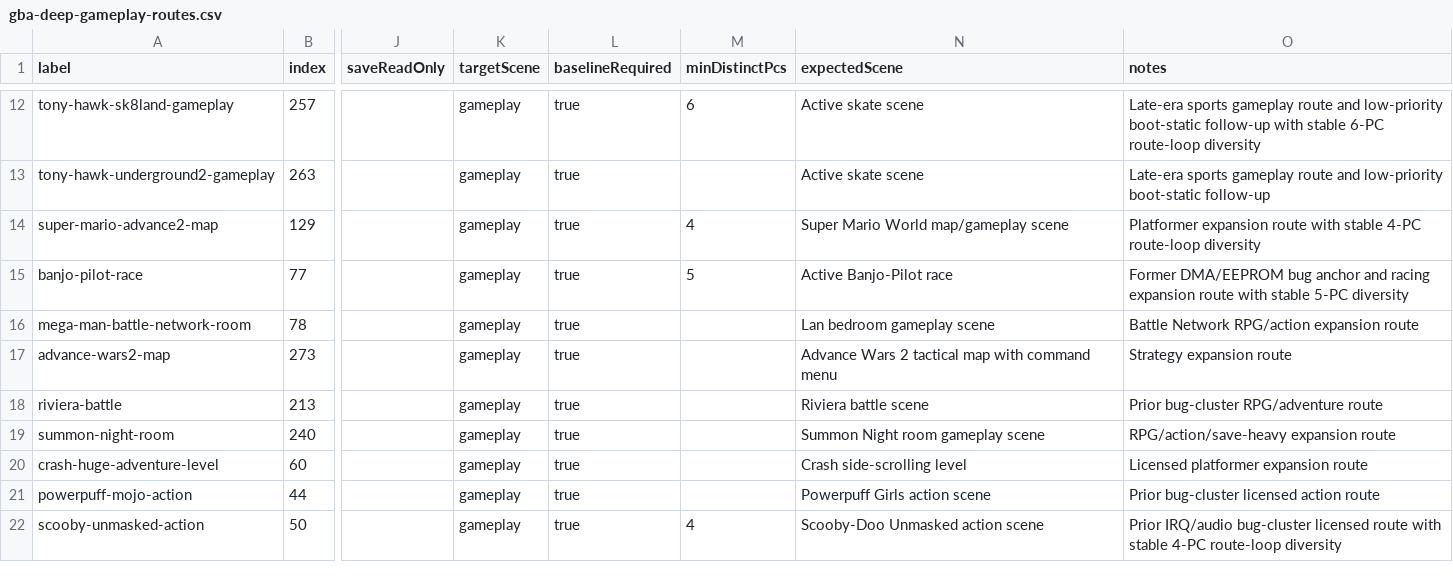
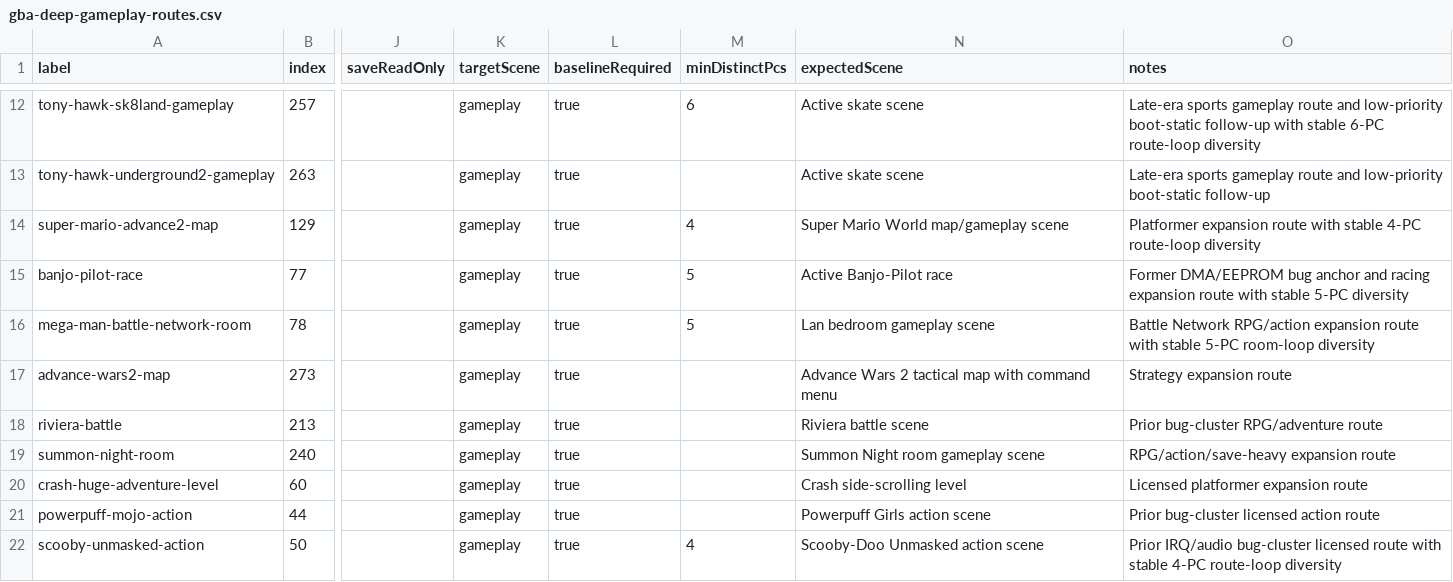
Before and after one commit to PaulMDemers/gbaSharp, a CSV file: docs/gba-deep-gameplay-routes.csv, drawn as a sheet; only a part is shown, gaps mark what is left out; the diff names each change by its address in the sheet, - before the commit and + after, or states it on an @@ line.

Commit message:
Calibrate Battle Network gameplay diversity

```diff
--- a/docs/gba-deep-gameplay-routes.csv
+++ b/docs/gba-deep-gameplay-routes.csv
-M16 (minDistinctPcs): (empty)
+M16 (minDistinctPcs): 5
-O16 (notes): …expansion route
+O16 (notes): …expansion route with stable 5-PC room-loop diversity
```
Also changed, not shown: 1 other file.
